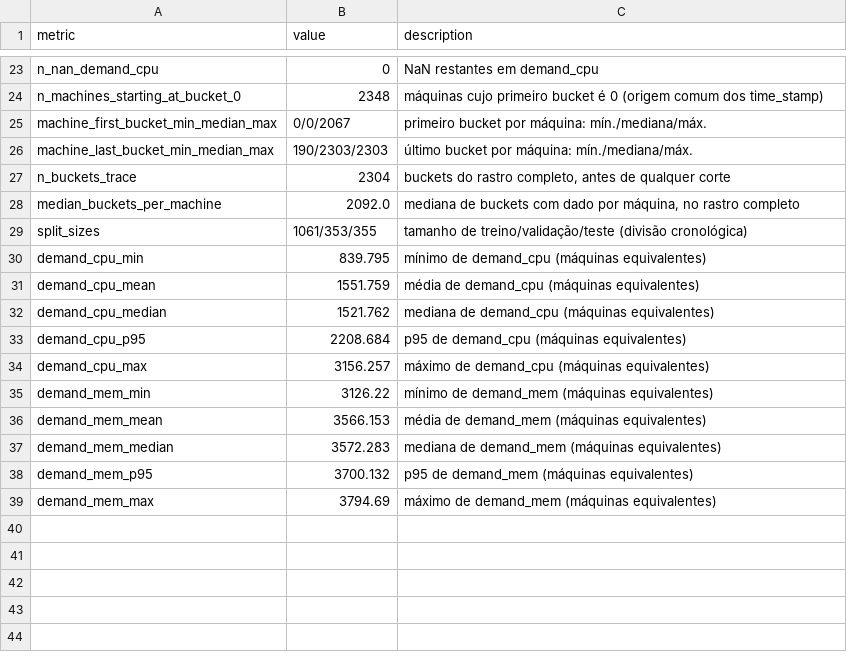
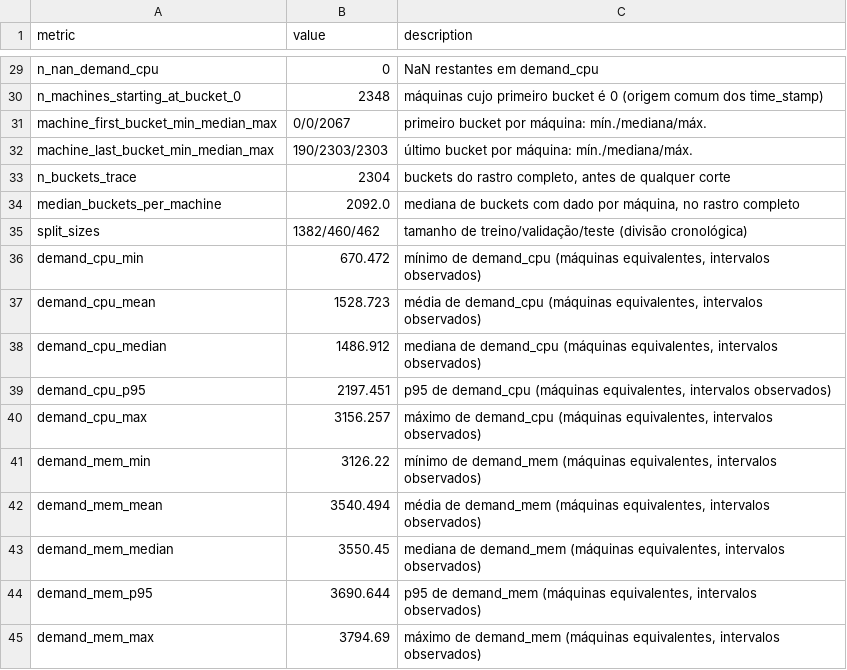
Before and after one commit to gabriellsar/predictive-cloud-autoscaling, a CSV file: results/tables/data_quality.csv, drawn as a sheet; only a part is shown, gaps mark what is left out; the diff covers the shown part only.

```diff
--- a/results/tables/data_quality.csv
+++ b/results/tables/data_quality.csv
@@ -28,12 +34,12 @@ n_buckets_trace,2304,"buckets do rastro completo, antes de qualquer corte"
 median_buckets_per_machine,2092.0,"mediana de buckets com dado por máquina, no rastro completo"
-split_sizes,1061/353/355,tamanho de treino/validação/teste (divisão cronológica)
-demand_cpu_min,839.795,mínimo de demand_cpu (máquinas equivalentes)
-demand_cpu_mean,1551.759,média de demand_cpu (máquinas equivalentes)
-demand_cpu_median,1521.762,mediana de demand_cpu (máquinas equivalentes)
-demand_cpu_p95,2208.684,p95 de demand_cpu (máquinas equivalentes)
-demand_cpu_max,3156.257,máximo de demand_cpu (máquinas equivalentes)
-demand_mem_min,3126.22,mínimo de demand_mem (máquinas equivalentes)
-demand_mem_mean,3566.153,média de demand_mem (máquinas equivalentes)
-demand_mem_median,3572.283,mediana de demand_mem (máquinas equivalentes)
-demand_mem_p95,3700.132,p95 de demand_mem (máquinas equivalentes)
-demand_mem_max,3794.69,máximo de demand_mem (máquinas equivalentes)
+split_sizes,1382/460/462,tamanho de treino/validação/teste (divisão cronológica)
+demand_cpu_min,670.472,"mínimo de demand_cpu (máquinas equivalentes, intervalos observados)"
+demand_cpu_mean,1528.723,"média de demand_cpu (máquinas equivalentes, intervalos observados)"
+demand_cpu_median,1486.912,"mediana de demand_cpu (máquinas equivalentes, intervalos observados)"
+demand_cpu_p95,2197.451,"p95 de demand_cpu (máquinas equivalentes, intervalos observados)"
+demand_cpu_max,3156.257,"máximo de demand_cpu (máquinas equivalentes, intervalos observados)"
+demand_mem_min,3126.22,"mínimo de demand_mem (máquinas equivalentes, intervalos observados)"
+demand_mem_mean,3540.494,"média de demand_mem (máquinas equivalentes, intervalos observados)"
+demand_mem_median,3550.45,"mediana de demand_mem (máquinas equivalentes, intervalos observados)"
+demand_mem_p95,3690.644,"p95 de demand_mem (máquinas equivalentes, intervalos observados)"
+demand_mem_max,3794.69,"máximo de demand_mem (máquinas equivalentes, intervalos observados)"
```
Also changed, not shown: 6 added rows and 15 edited cells elsewhere in this file, results/tables/allocation_metrics.csv, results/tables/forecast_metrics.csv, 16 other files.
